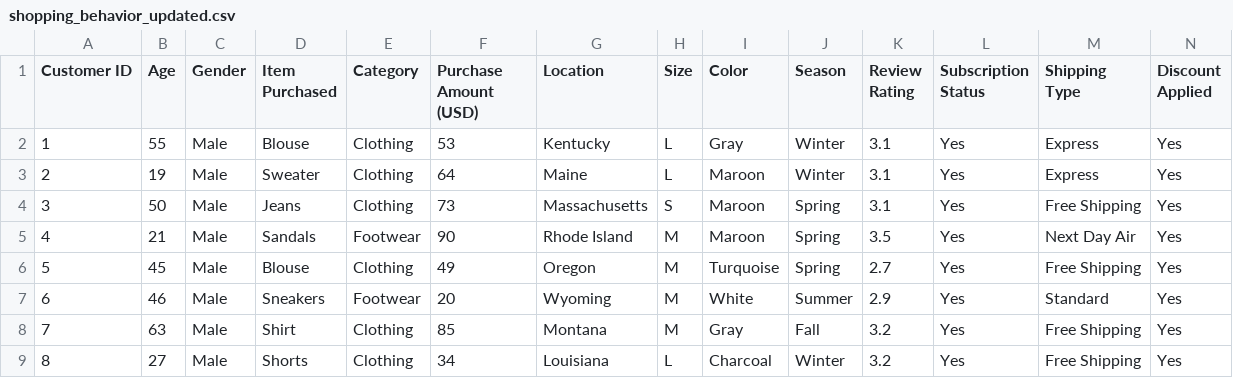
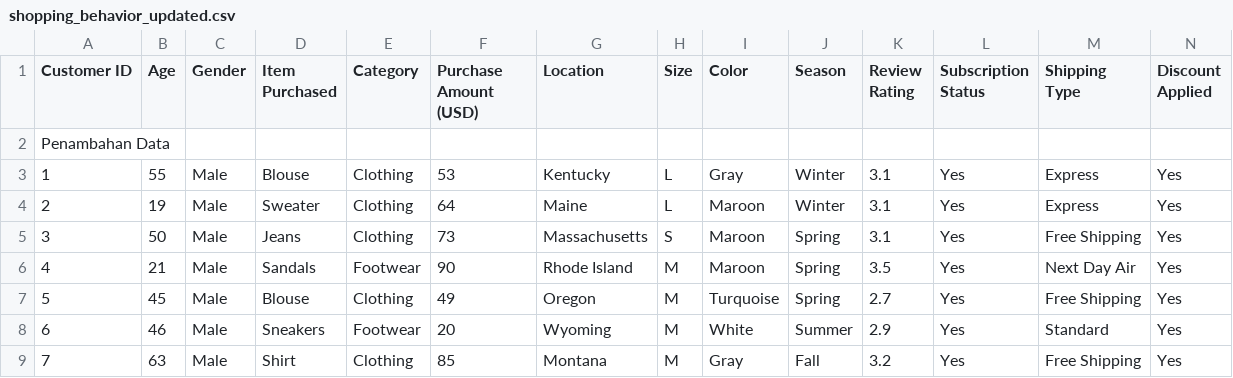
Before and after one commit to Mutiaalya/KuliahSBM, a CSV file: shopping_behavior_updated.csv, drawn as a sheet; only a part is shown; the shorter side is filled out with more unchanged rows; rows hold the shown columns only; the diff names each change by its address in the sheet, - before the commit and + after, or states it on an @@ line.

Commit message:
Update shopping_behavior_updated.csv
Penambahan Data

```diff
--- a/shopping_behavior_updated.csv
+++ b/shopping_behavior_updated.csv
+row 2: Penambahan Data
```
